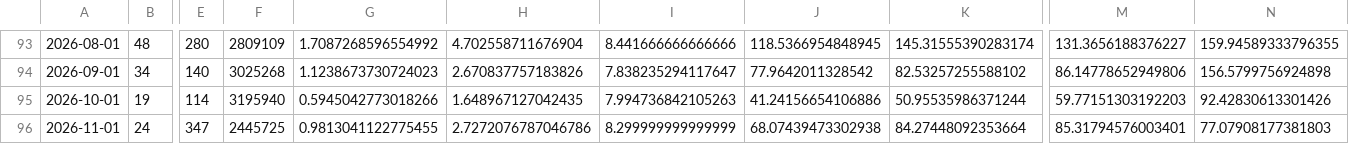
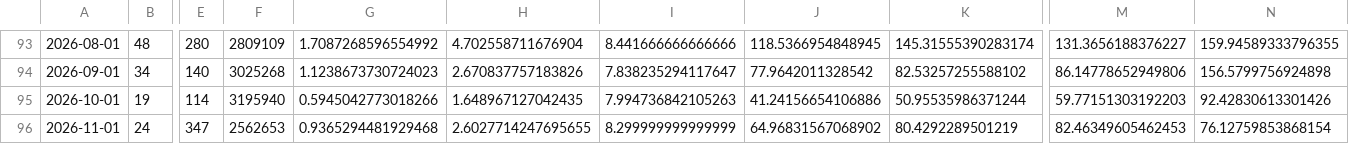
Before and after one commit to fatc4w/Maritime-Tensions-Index, a CSV file: data/mti_data.csv, drawn as a sheet; only a part is shown, gaps mark what is left out; the diff names each change by its address in the sheet, - before the commit and + after, or states it on an @@ line.

```diff
--- a/data/mti_data.csv
+++ b/data/mti_data.csv
-F96: 2445725
+F96: 2562653
-G96: 0.9813041122775455
+G96: 0.9365294481929468
-H96: 2.7272076787046786
+H96: 2.6027714247695655
-J96: 68.07439473302938
+J96: 64.96831567068902
-K96: 84.27448092353664
+K96: 80.4292289501219
-M96: 85.31794576003401
+M96: 82.46349605462453
-N96: 77.07908177381803
+N96: 76.12759853868154
```
Also changed, not shown: data/daily_totals.csv.
